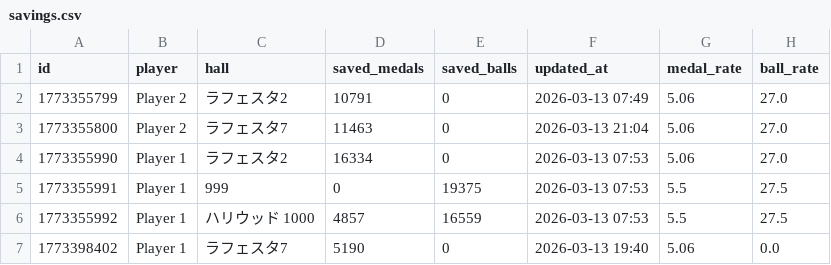
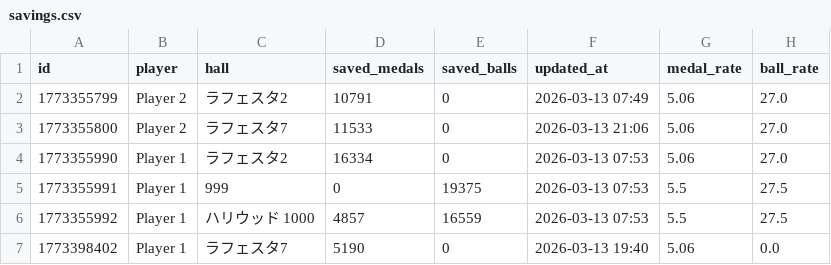
Before and after one commit to nabesaka499-netizen/my-pachinko-ledger, a CSV file: savings.csv, drawn as a sheet.

Commit message:
Update savings @ 2026-03-13 21:06

```diff
--- a/savings.csv
+++ b/savings.csv
@@ -2,3 +2,3 @@ id,player,hall,saved_medals,saved_balls,updated_at,medal_rate,ball_rate
 1773355799,Player 2,ラフェスタ2,10791,0,2026-03-13 07:49,5.06,27.0
-1773355800,Player 2,ラフェスタ7,11463,0,2026-03-13 21:04,5.06,27.0
+1773355800,Player 2,ラフェスタ7,11533,0,2026-03-13 21:06,5.06,27.0
 1773355990,Player 1,ラフェスタ2,16334,0,2026-03-13 07:53,5.06,27.0
```
